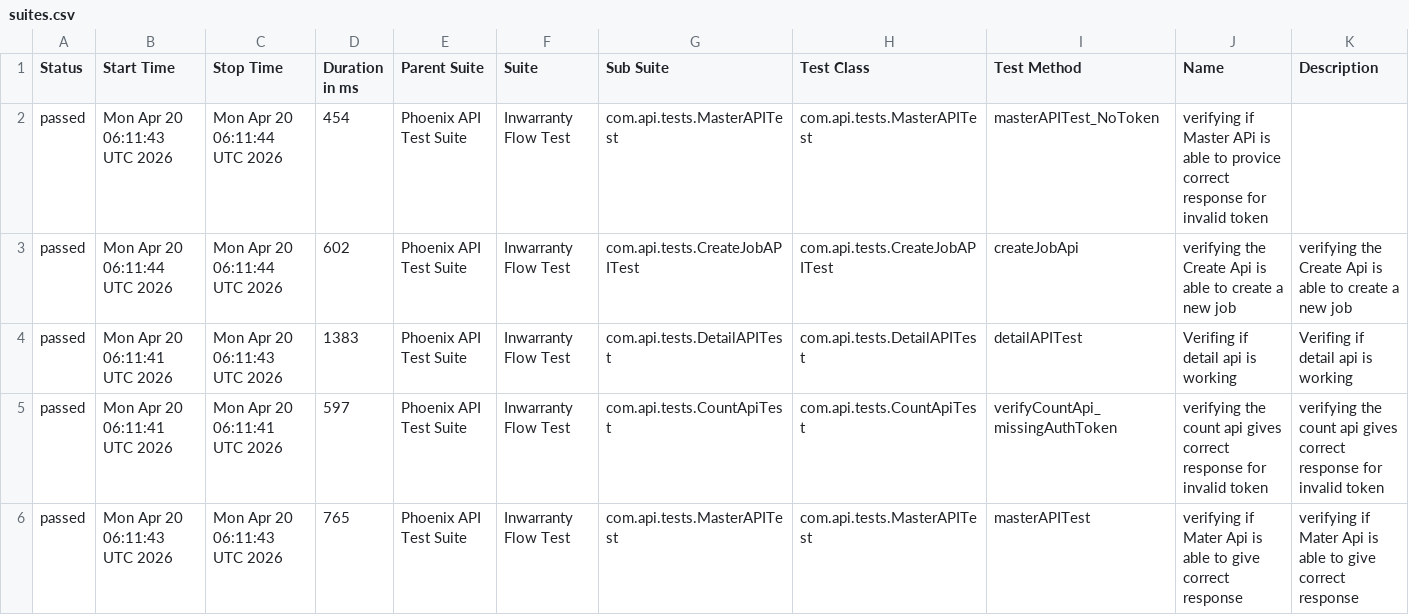
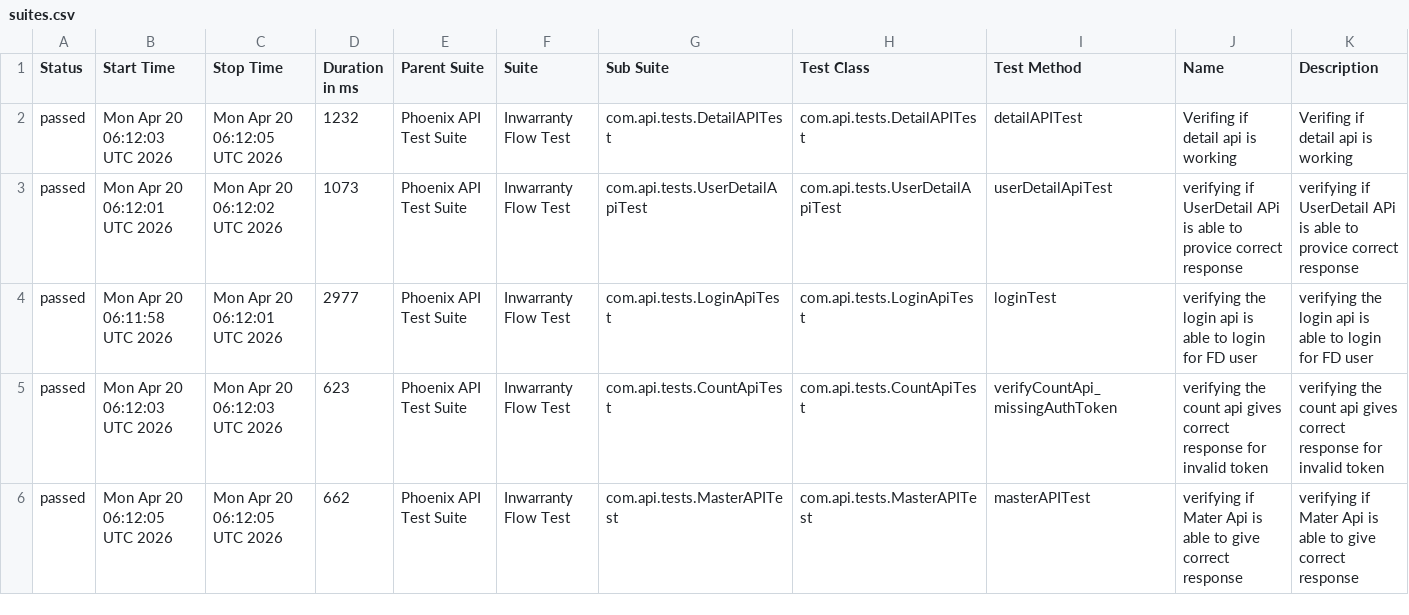
Before and after one commit to RanjaniManuel/PhoenixTestAutomationFramework, a CSV file: data/suites.csv, drawn as a sheet; only a part is shown; the diff covers the shown part only.

```diff
--- a/data/suites.csv
+++ b/data/suites.csv
@@ -1,6 +1,6 @@
 "Status","Start Time","Stop Time","Duration in ms","Parent Suite","Suite","Sub Suite","Test Class","Test Method","Name","Description"
-"passed","Mon Apr 20 06:11:43 UTC 2026","Mon Apr 20 06:11:44 UTC 2026","454","Phoenix API Test Suite","Inwarranty Flow Test","com.api.tests.MasterAPITest","com.api.tests.MasterAPITest","masterAPITest_NoToken","verifying if Master APi is able to provice correct response for invalid token",""
-"passed","Mon Apr 20 06:11:44 UTC 2026","Mon Apr 20 06:11:44 UTC 2026","602","Phoenix API Test Suite","Inwarranty Flow Test","com.api.tests.CreateJobAPITest","com.api.tests.CreateJobAPITest","createJobApi","verifying the Create Api is able to create a new job","verifying the Create Api is able to create a new job"
-"passed","Mon Apr 20 06:11:41 UTC 2026","Mon Apr 20 06:11:43 UTC 2026","1383","Phoenix API Test Suite","Inwarranty Flow Test","com.api.tests.DetailAPITest","com.api.tests.DetailAPITest","detailAPITest","Verifing if  detail api is working ","Verifing if  detail api is working "
-"passed","Mon Apr 20 06:11:41 UTC 2026","Mon Apr 20 06:11:41 UTC 2026","597","Phoenix API Test Suite","Inwarranty Flow Test","com.api.tests.CountApiTest","com.api.tests.CountApiTest","verifyCountApi_missingAuthToken","verifying the count api gives correct response for invalid token","verifying the count api gives correct response for invalid token"
-"passed","Mon Apr 20 06:11:43 UTC 2026","Mon Apr 20 06:11:43 UTC 2026","765","Phoenix API Test Suite","Inwarranty Flow Test","com.api.tests.MasterAPITest","com.api.tests.MasterAPITest","masterAPITest","verifying if Mater Api is able to give correct response","verifying if Mater Api is able to give correct response"
+"passed","Mon Apr 20 06:12:03 UTC 2026","Mon Apr 20 06:12:05 UTC 2026","1232","Phoenix API Test Suite","Inwarranty Flow Test","com.api.tests.DetailAPITest","com.api.tests.DetailAPITest","detailAPITest","Verifing if  detail api is working ","Verifing if  detail api is working "
+"passed","Mon Apr 20 06:12:01 UTC 2026","Mon Apr 20 06:12:02 UTC 2026","1073","Phoenix API Test Suite","Inwarranty Flow Test","com.api.tests.UserDetailApiTest","com.api.tests.UserDetailApiTest","userDetailApiTest","verifying if UserDetail APi is able to provice correct response","verifying if UserDetail APi is able to provice correct response"
+"passed","Mon Apr 20 06:11:58 UTC 2026","Mon Apr 20 06:12:01 UTC 2026","2977","Phoenix API Test Suite","Inwarranty Flow Test","com.api.tests.LoginApiTest","com.api.tests.LoginApiTest","loginTest","verifying the login api is able to login for FD user","verifying the login api is able to login for FD user"
+"passed","Mon Apr 20 06:12:03 UTC 2026","Mon Apr 20 06:12:03 UTC 2026","623","Phoenix API Test Suite","Inwarranty Flow Test","com.api.tests.CountApiTest","com.api.tests.CountApiTest","verifyCountApi_missingAuthToken","verifying the count api gives correct response for invalid token","verifying the count api gives correct response for invalid token"
+"passed","Mon Apr 20 06:12:05 UTC 2026","Mon Apr 20 06:12:05 UTC 2026","662","Phoenix API Test Suite","Inwarranty Flow Test","com.api.tests.MasterAPITest","com.api.tests.MasterAPITest","masterAPITest","verifying if Mater Api is able to give correct response","verifying if Mater Api is able to give correct response"
```
Also changed, not shown: 1 added row, 1 removed row and 11 edited cells elsewhere in this file, data/behaviors.csv, 49 other files.
